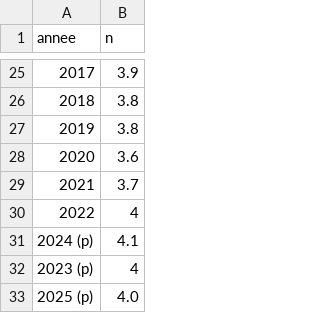
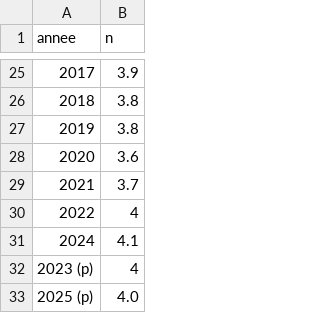
Before and after one commit to mthevenin/tssp, a CSV file: Mortalite/mortalite_infantile/tab.csv, drawn as a sheet; only a part is shown, gaps mark what is left out.

```diff
--- a/Mortalite/mortalite_infantile/tab.csv
+++ b/Mortalite/mortalite_infantile/tab.csv
@@ -30,3 +30,3 @@ annee,n
 2022,4
-2024 (p),4.1
+2024,4.1
 2023 (p),4
```
Also changed, not shown: Mortalite/mortalite_infantile/graph.csv.
